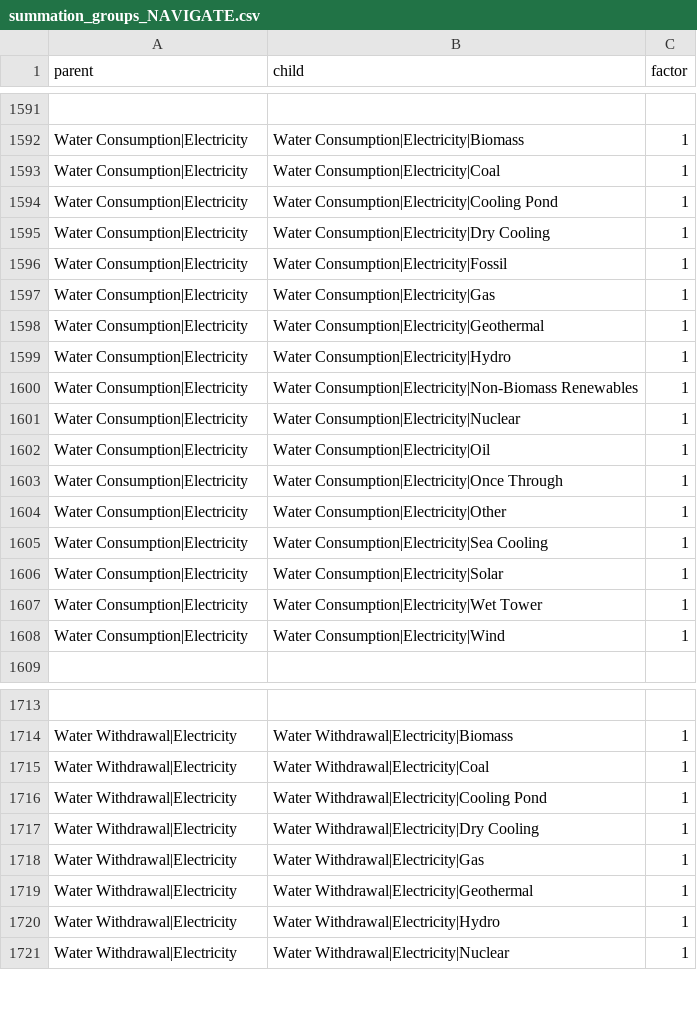
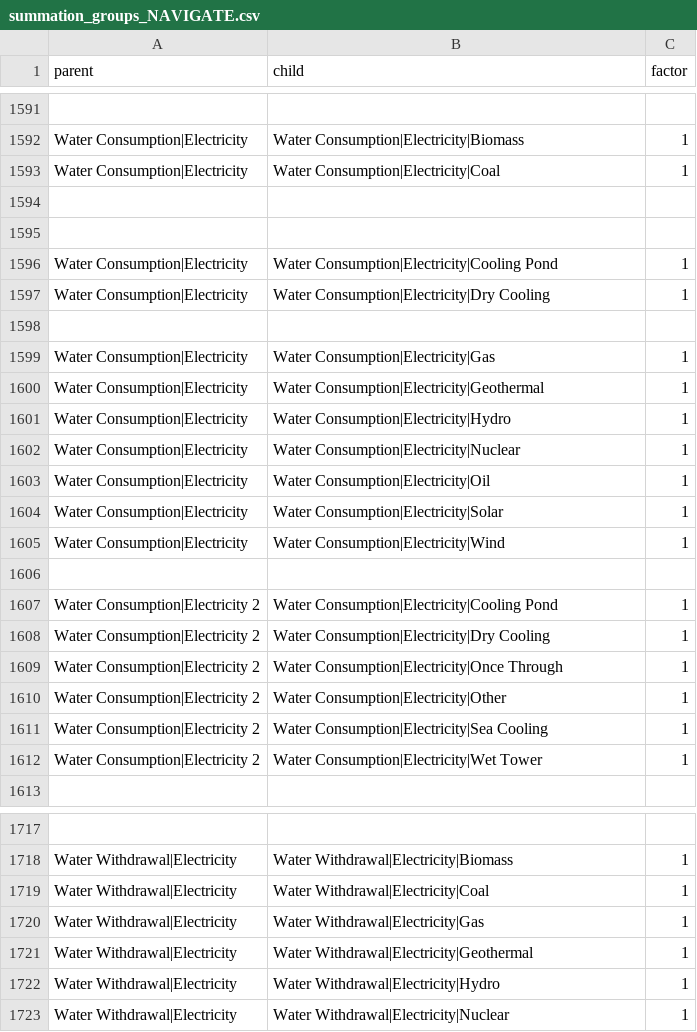
Before and after one commit to tonnrueter/piamInterfaces, a CSV file: inst/summations/summation_groups_NAVIGATE.csv, drawn as a sheet; only a part is shown, gaps mark what is left out; removed rows and columns are numbered as before the commit, all else as after; the diff covers the shown part only; the diff names each change by its address in the sheet, - before the commit and + after, or states it on an @@ line.

Commit message:
split Water summation groups in NAVIGATE

```diff
--- a/inst/summations/summation_groups_NAVIGATE.csv
+++ b/inst/summations/summation_groups_NAVIGATE.csv
+row 1594: (empty)
+row 1595: (empty)
-row 1598: Water Consumption|Electricity | Water Consumption|Electricity|Fossil | 1
+row 1598: (empty)
-row 1600: Water Consumption|Electricity | Water Consumption|Electricity|Non-Biomass Renewables | 1
-row 1603: Water Consumption|Electricity | Water Consumption|Electricity|Once Through | 1
-row 1604: Water Consumption|Electricity | Water Consumption|Electricity|Other | 1
-row 1605: Water Consumption|Electricity | Water Consumption|Electricity|Sea Cooling | 1
-row 1607: Water Consumption|Electricity | Water Consumption|Electricity|Wet Tower | 1
+row 1606: (empty)
+row 1607: Water Consumption|Electricity 2 | Water Consumption|Electricity|Cooling Pond | 1
+row 1608: Water Consumption|Electricity 2 | Water Consumption|Electricity|Dry Cooling | 1
+row 1609: Water Consumption|Electricity 2 | Water Consumption|Electricity|Once Through | 1
+row 1610: Water Consumption|Electricity 2 | Water Consumption|Electricity|Other | 1
+row 1611: Water Consumption|Electricity 2 | Water Consumption|Electricity|Sea Cooling | 1
+row 1612: Water Consumption|Electricity 2 | Water Consumption|Electricity|Wet Tower | 1
-row 1716: Water Withdrawal|Electricity | Water Withdrawal|Electricity|Cooling Pond | 1
-row 1717: Water Withdrawal|Electricity | Water Withdrawal|Electricity|Dry Cooling | 1
```
Also changed, not shown: 7 added rows and 4 removed rows elsewhere in this file.
